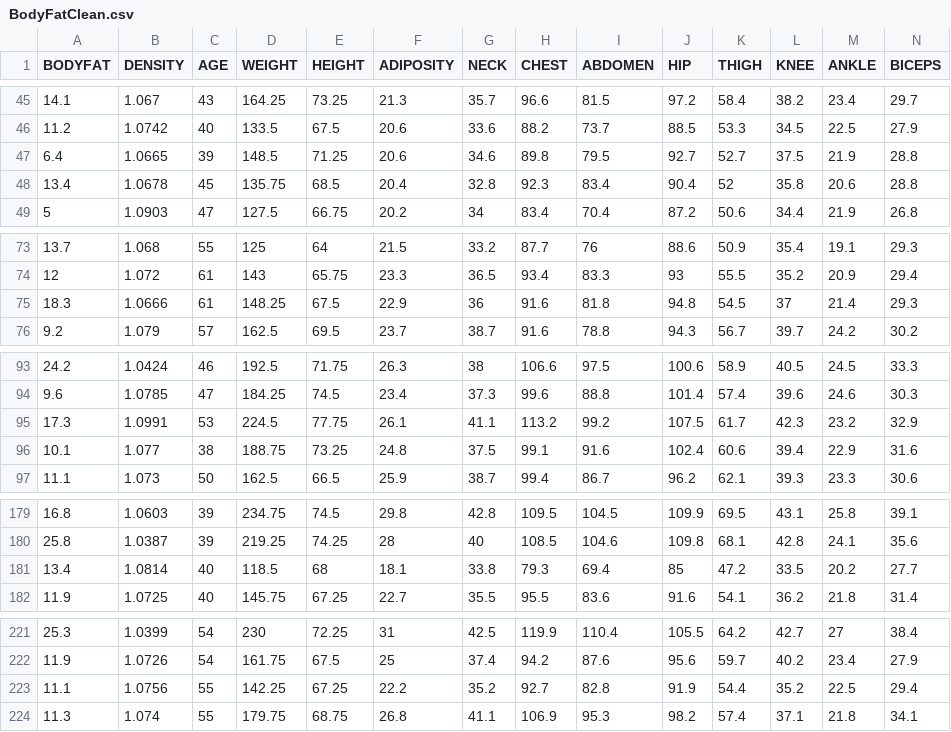
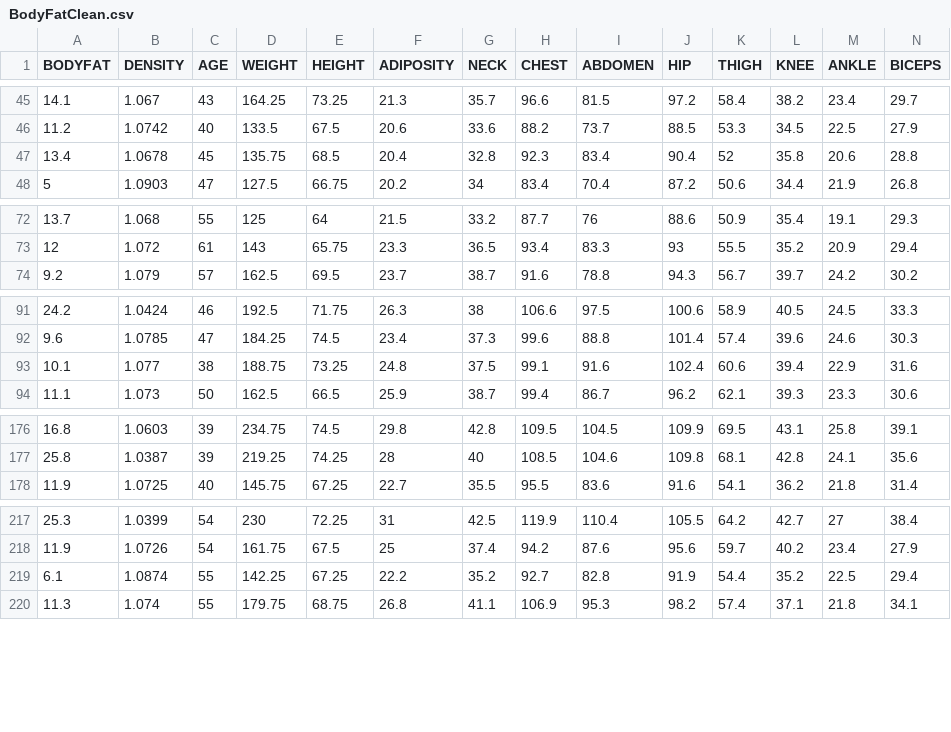
Before and after one commit to Vesna0130/Data-Science-Practicum-BodyFat, a CSV file: data/BodyFatClean.csv, drawn as a sheet; only a part is shown, gaps mark what is left out; removed rows and columns are numbered as before the commit, all else as after; rows hold the shown columns only; the diff names each change by its address in the sheet, - before the commit and + after, or states it on an @@ line.

Commit message:
Create BodyFatClean.csv

```diff
--- a/data/BodyFatClean.csv
+++ b/data/BodyFatClean.csv
-row 47: 6.4 | 1.0665 | 39 | 148.5 | 71.25 | 20.6 | 34.6 | 89.8 | 79.5 | 92.7 | 52.7 | 37.5 | 21.9 | 28.8
-row 75: 18.3 | 1.0666 | 61 | 148.25 | 67.5 | 22.9 | 36 | 91.6 | 81.8 | 94.8 | 54.5 | 37 | 21.4 | 29.3
-row 95: 17.3 | 1.0991 | 53 | 224.5 | 77.75 | 26.1 | 41.1 | 113.2 | 99.2 | 107.5 | 61.7 | 42.3 | 23.2 | 32.9
-row 181: 13.4 | 1.0814 | 40 | 118.5 | 68 | 18.1 | 33.8 | 79.3 | 69.4 | 85 | 47.2 | 33.5 | 20.2 | 27.7
-A219 (BODYFAT): 11.1
+A219 (BODYFAT): 6.1
-B219 (DENSITY): 1.0756
+B219 (DENSITY): 1.0874
```
